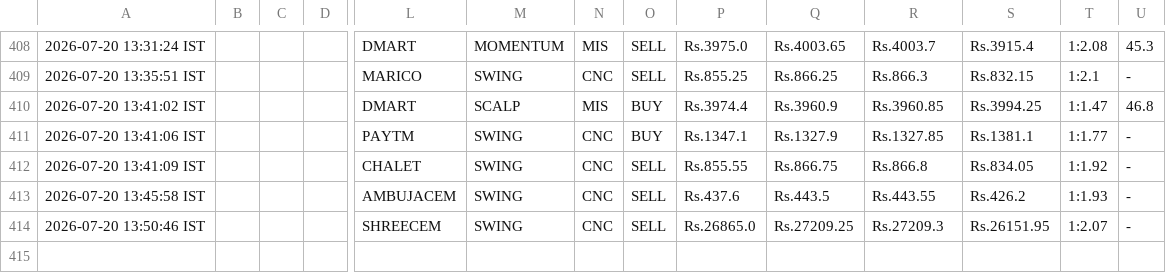
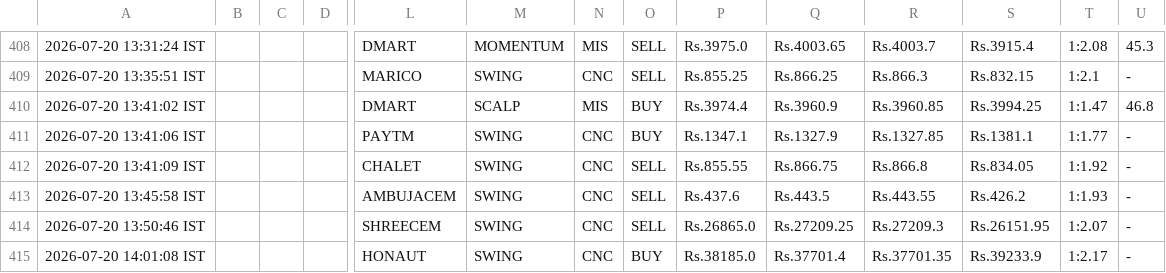
Before and after one commit to johnkasc-lab/MarketStock, a CSV file: intraday_trades.csv, drawn as a sheet; only a part is shown, gaps mark what is left out; rows hold the shown columns only; the diff names each change by its address in the sheet, - before the commit and + after, or states it on an @@ line.

```diff
--- a/intraday_trades.csv
+++ b/intraday_trades.csv
+row 415: 2026-07-20 14:01:08 IST |  |  |  | HONAUT | SWING | CNC | BUY | Rs.38185.0 | Rs.37701.4 | Rs.37701.35 | Rs.39233.9 | 1:2.17 | -
```
Also changed, not shown: alerted_today.csv, open_positions.csv, 1 other file.
